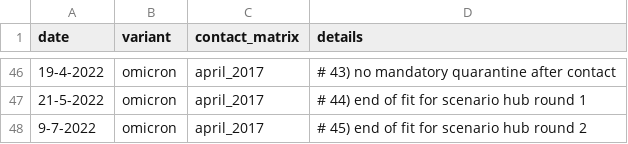
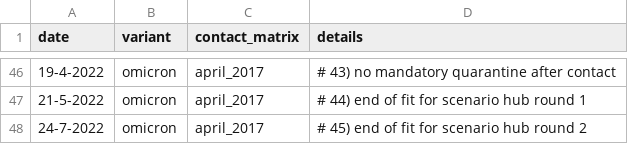
Before and after one commit to kylieainslie/vacamole, a CSV file: inst/extdata/inputs/breakpoints_for_model_fit_v3.csv, drawn as a sheet; only a part is shown, gaps mark what is left out.

Commit message:
DATA: make end date of breakpoint input 24-07-2022

```diff
--- a/inst/extdata/inputs/breakpoints_for_model_fit_v3.csv
+++ b/inst/extdata/inputs/breakpoints_for_model_fit_v3.csv
@@ -47,2 +47,2 @@ date;variant;contact_matrix;details
 21-5-2022;omicron;april_2017;# 44) end of fit for scenario hub round 1
-9-7-2022;omicron;april_2017;# 45) end of fit for scenario hub round 2
+24-7-2022;omicron;april_2017;# 45) end of fit for scenario hub round 2
```
